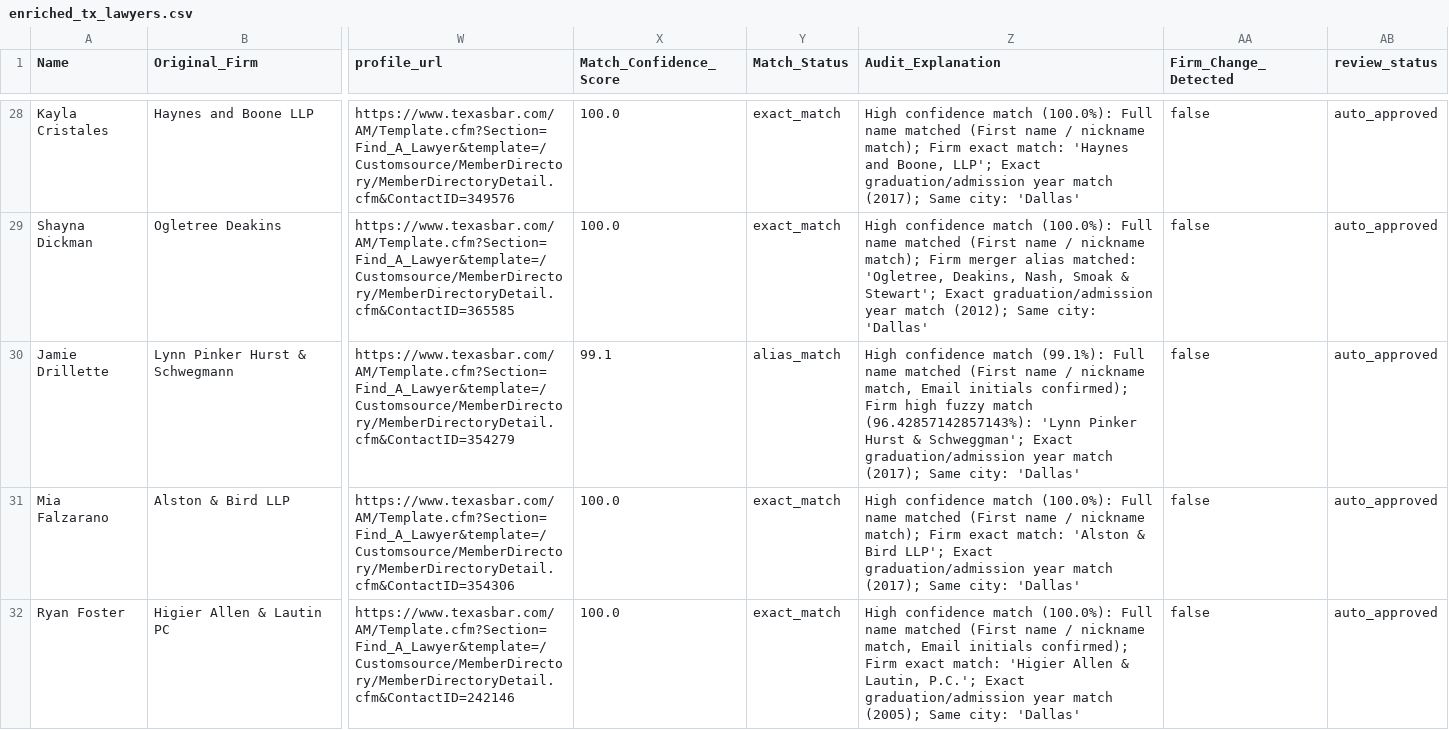
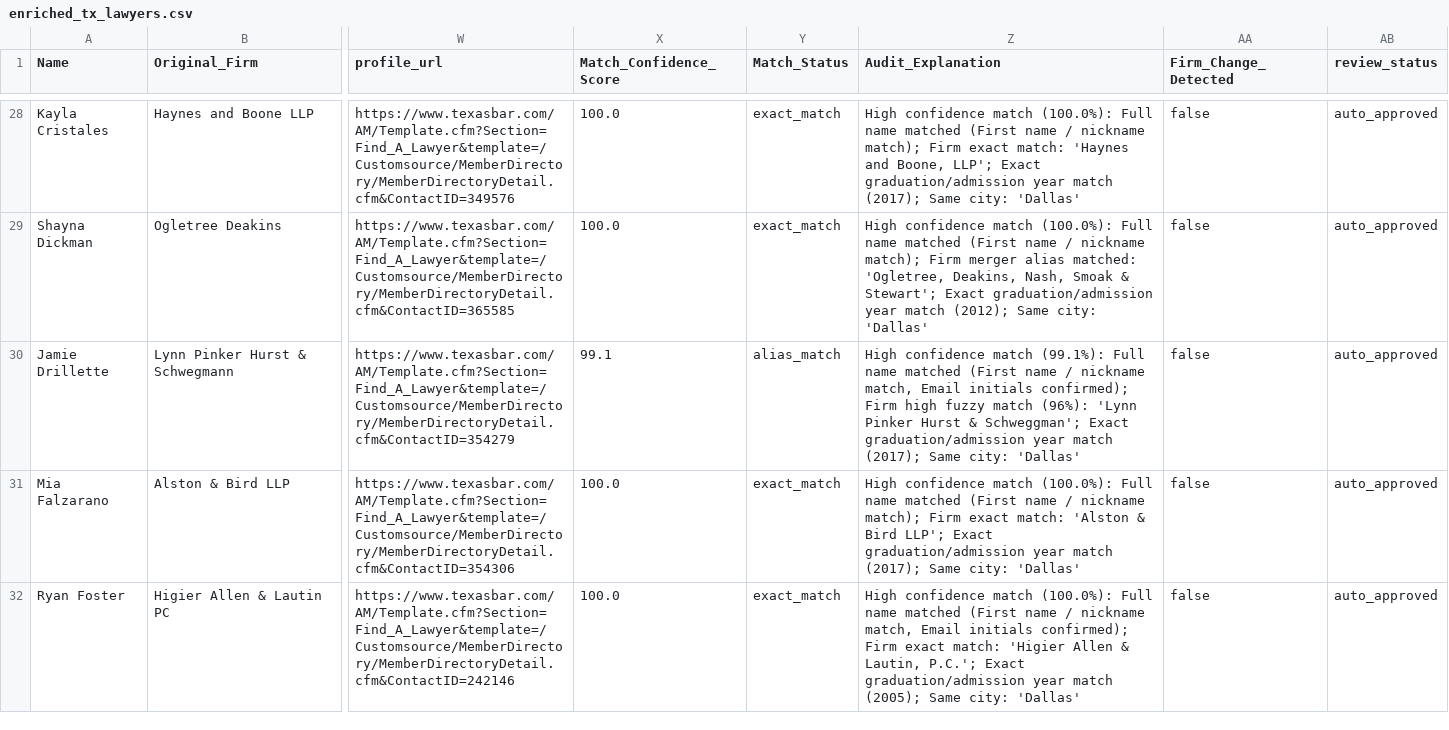
Before and after one commit to zebok/attorney-scrapper, a CSV file: data/output/enriched_tx_lawyers.csv, drawn as a sheet; only a part is shown, gaps mark what is left out; the diff covers the shown part only; the diff names each change by its address in the sheet, - before the commit and + after, or states it on an @@ line.

```diff
--- a/data/output/enriched_tx_lawyers.csv
+++ b/data/output/enriched_tx_lawyers.csv
-Z30 (Audit_Explanation): …fuzzy match (96.42857142857143%): 'Lynn Pinker…
+Z30 (Audit_Explanation): …fuzzy match (96%): 'Lynn Pinker…
```
Also changed, not shown: 31 edited cells elsewhere in this file, 19 other files.
